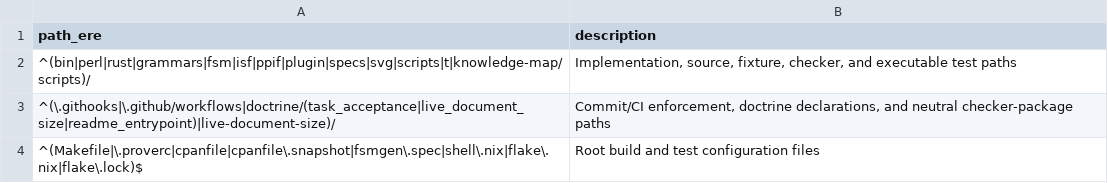
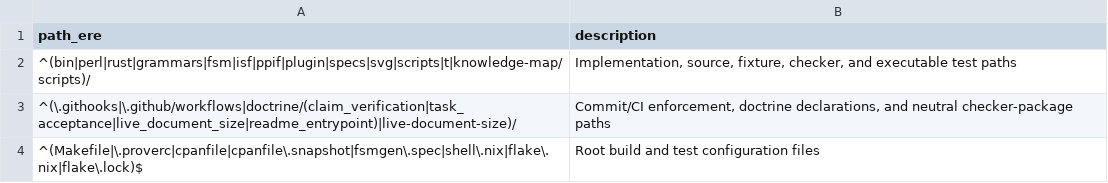
Before and after one commit to rdje/fsmgen, a TSV file: doctrine/task_acceptance/change_paths.tsv, drawn as a sheet.

Commit message:
CLAIM-VERIFICATION-ADOPTION.3: gate bounded three-leg claim records
- add a canonical bounded registry with exact source-marker reconstruction
- reject missing, aliased, unowned, untracked, and non-local evidence shapes
- register the checker in bootstrap, doctrine, Knowledge Map, and book routes

```diff
--- a/doctrine/task_acceptance/change_paths.tsv
+++ b/doctrine/task_acceptance/change_paths.tsv
@@ -2,3 +2,3 @@ path_ere	description
 ^(bin|perl|rust|grammars|fsm|isf|ppif|plugin|specs|svg|scripts|t|knowledge-map/scripts)/	Implementation, source, fixture, checker, and executable test paths
-^(\.githooks|\.github/workflows|doctrine/(task_acceptance|live_document_size|readme_entrypoint)|live-document-size)/	Commit/CI enforcement, doctrine declarations, and neutral checker-package paths
+^(\.githooks|\.github/workflows|doctrine/(claim_verification|task_acceptance|live_document_size|readme_entrypoint)|live-document-size)/	Commit/CI enforcement, doctrine declarations, and neutral checker-package paths
 ^(Makefile|\.proverc|cpanfile|cpanfile\.snapshot|fsmgen\.spec|shell\.nix|flake\.nix|flake\.lock)$	Root build and test configuration files
```
Also changed, not shown: 17 other files.
